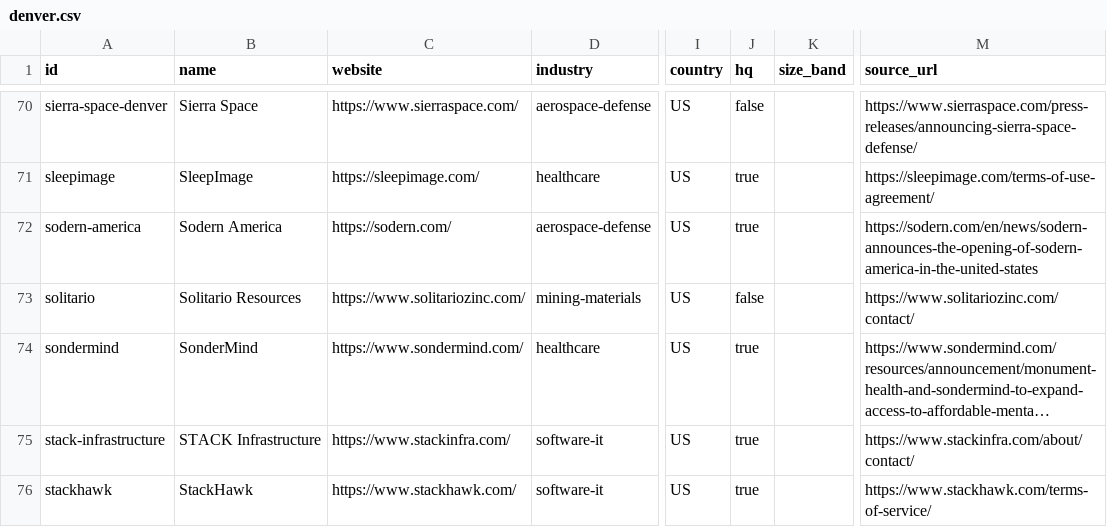
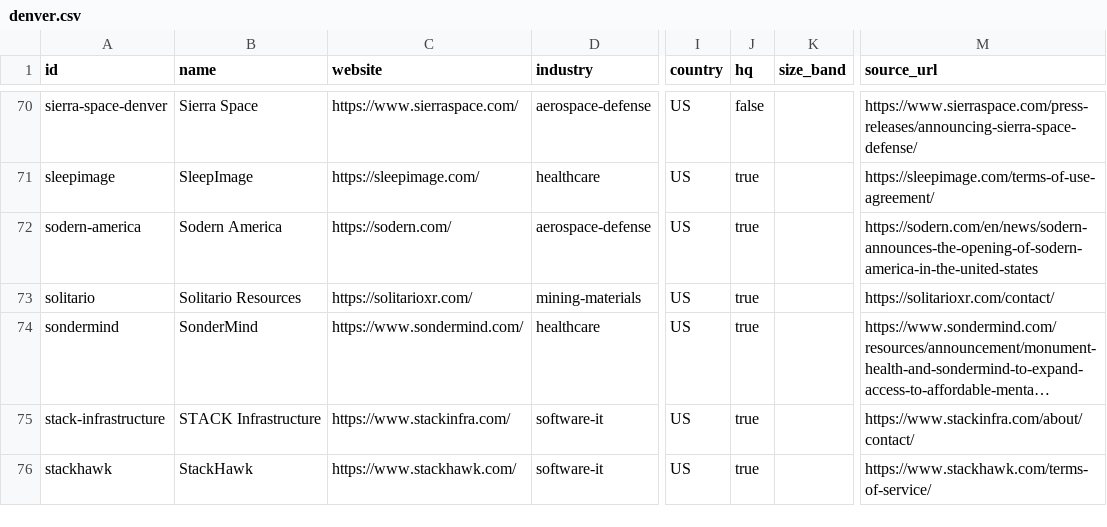
Before and after one commit to edwardasilva/company-lists, a CSV file: data/us/co/denver.csv, drawn as a sheet; only a part is shown, gaps mark what is left out; long unchanged cells end in …; the diff names each change by its address in the sheet, - before the commit and + after, or states it on an @@ line.

Commit message:
Point solitario row at solitarioxr.com and mark it as HQ
The old solitariozinc.com domain 301-redirects to solitarioxr.com, and the
contact page lists the Wheat Ridge address as the company's only office,
so hq is true under the README rule.

```diff
--- a/data/us/co/denver.csv
+++ b/data/us/co/denver.csv
-C73 (website): https://www.solitariozinc.com/
+C73 (website): https://solitarioxr.com/
-J73 (hq): false
+J73 (hq): true
-M73 (source_url): https://www.solitariozinc.com/contact/
+M73 (source_url): https://solitarioxr.com/contact/
```
